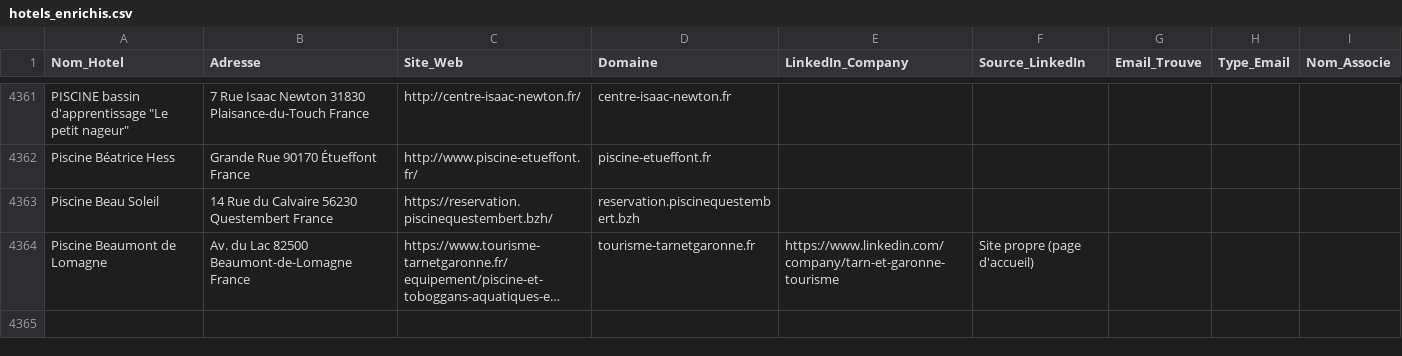
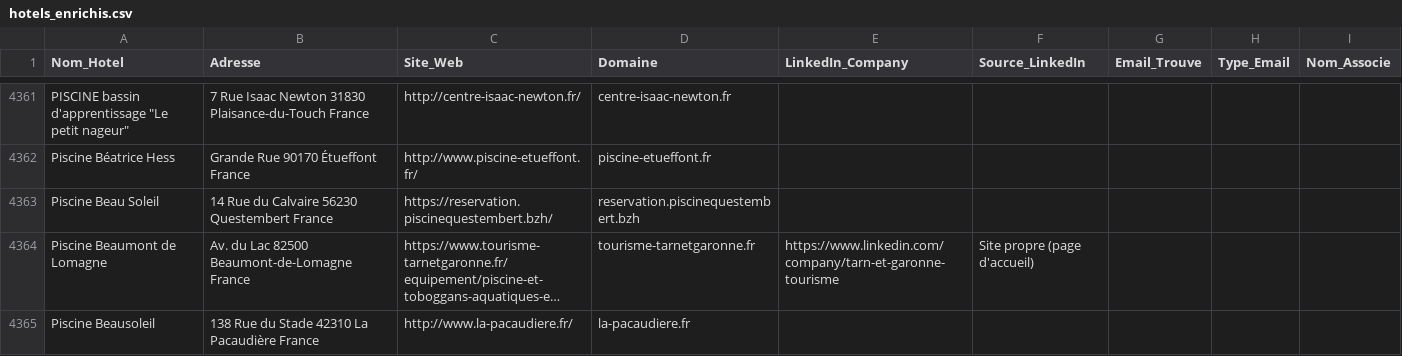
Before and after one commit to tsimokaza01-source/URL-2, a CSV file: hotels_enrichis.csv, drawn as a sheet; only a part is shown, gaps mark what is left out; long unchanged cells end in …; the diff names each change by its address in the sheet, - before the commit and + after, or states it on an @@ line.

```diff
--- a/hotels_enrichis.csv
+++ b/hotels_enrichis.csv
+row 4365: Piscine Beausoleil | 138 Rue du Stade 42310 La Pacaudière France | http://www.la-pacaudiere.fr/ | la-pacaudiere.fr
```
Also changed, not shown: liste_hotels.csv.
